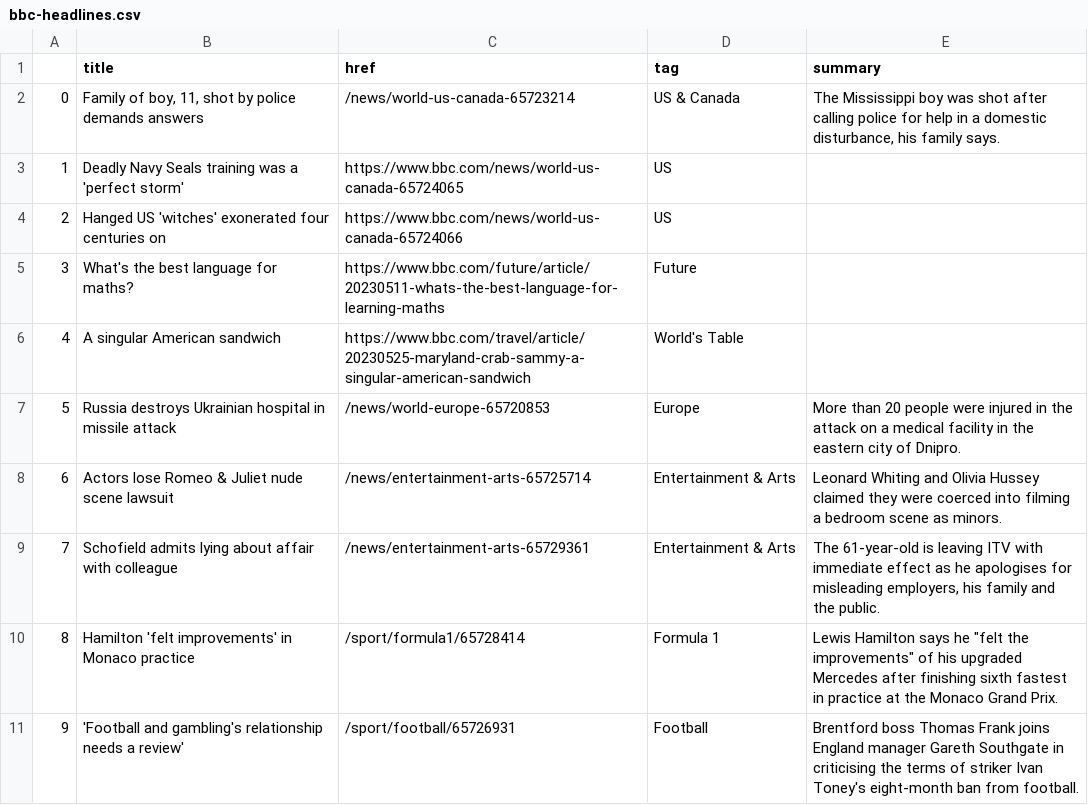
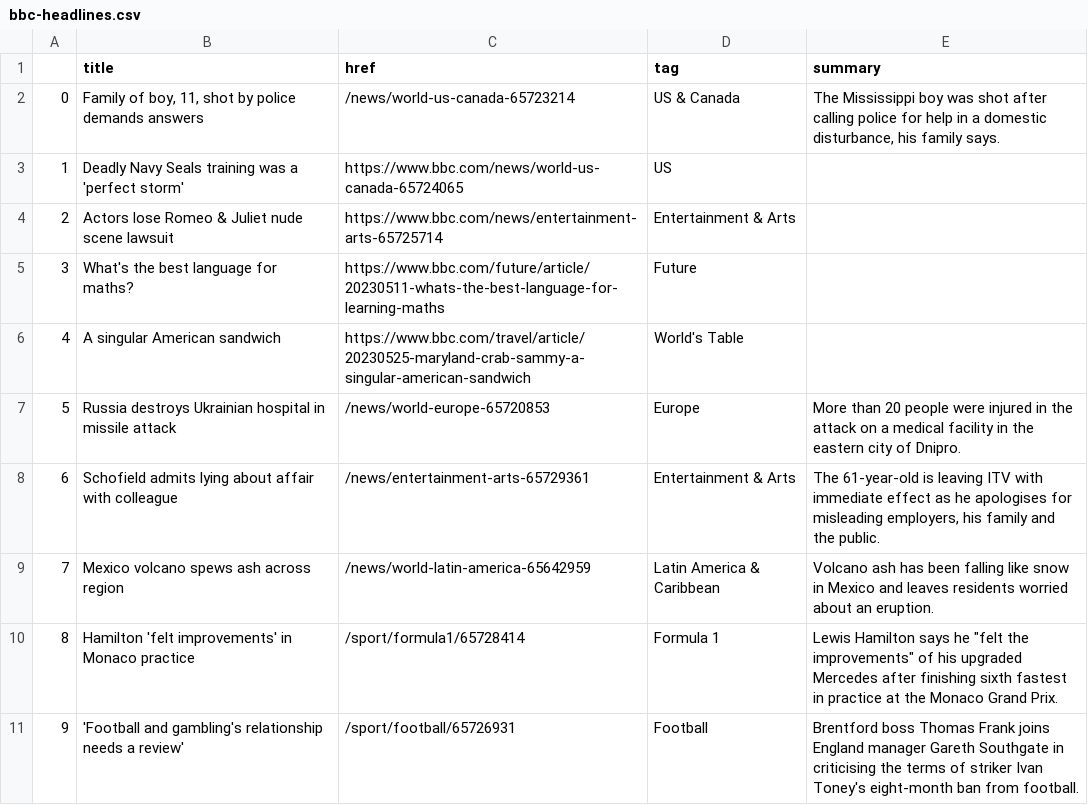
Before and after one commit to jjs021/auto_scraper, a CSV file: bbc-headlines.csv, drawn as a sheet; only a part is shown.

```diff
--- a/bbc-headlines.csv
+++ b/bbc-headlines.csv
@@ -3,3 +3,3 @@
 1,Deadly Navy Seals training was a 'perfect storm',https://www.bbc.com/news/world-us-canada-65724065,US,
-2,Hanged US 'witches' exonerated four centuries on,https://www.bbc.com/news/world-us-canada-65724066,US,
+2,Actors lose Romeo & Juliet nude scene lawsuit,https://www.bbc.com/news/entertainment-arts-65725714,Entertainment & Arts,
 3,What's the best language for maths?,https://www.bbc.com/future/article/20230511-whats-the-best-language-for-learning-maths,Future,
@@ -7,4 +7,4 @@
 5,Russia destroys Ukrainian hospital in missile attack,/news/world-europe-65720853,Europe,More than 20 people were injured in the attack on a medical facility in the eastern city of Dnipro.
-6,Actors lose Romeo & Juliet nude scene lawsuit,/news/entertainment-arts-65725714,Entertainment & Arts,Leonard Whiting and Olivia Hussey claimed they were coerced into filming a bedroom scene as minors.
-7,Schofield admits lying about affair with colleague,/news/entertainment-arts-65729361,Entertainment & Arts,"The 61-year-old is leaving ITV with immediate effect as he apologises for misleading employers, his family and the public."
+6,Schofield admits lying about affair with colleague,/news/entertainment-arts-65729361,Entertainment & Arts,"The 61-year-old is leaving ITV with immediate effect as he apologises for misleading employers, his family and the public."
+7,Mexico volcano spews ash across region,/news/world-latin-america-65642959,Latin America & Caribbean,Volcano ash has been falling like snow in Mexico and leaves residents worried about an eruption.
 8,Hamilton 'felt improvements' in Monaco practice,/sport/formula1/65728414,Formula 1,"Lewis Hamilton says he ""felt the improvements"" of his upgraded Mercedes after finishing sixth fastest in practice at the Monaco Grand Prix."
```
